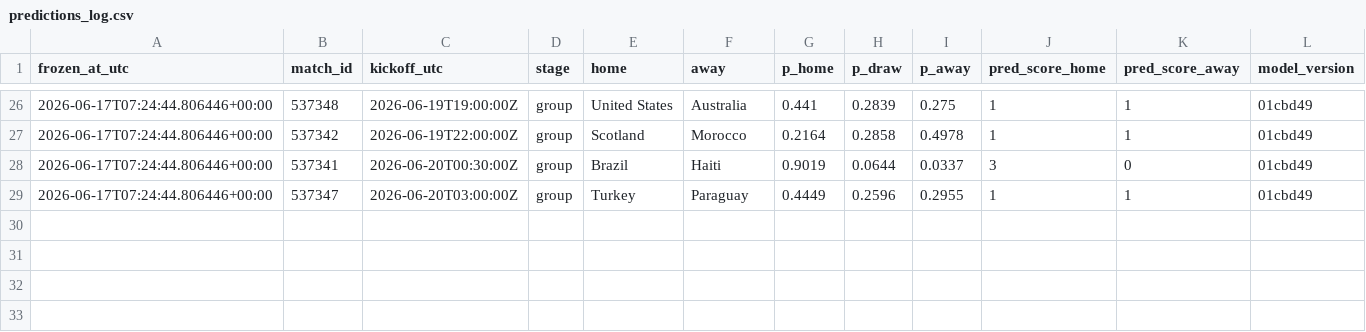
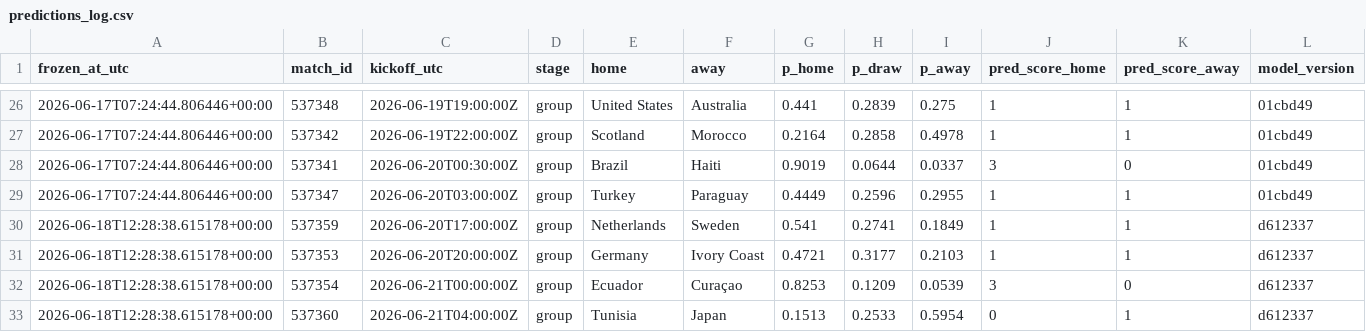
Before and after one commit to declerke/World-Cup-2026-Forecast, a CSV file: pipeline/data/frozen/predictions_log.csv, drawn as a sheet; only a part is shown, gaps mark what is left out.

```diff
--- a/pipeline/data/frozen/predictions_log.csv
+++ b/pipeline/data/frozen/predictions_log.csv
@@ -29 +29,5 @@ frozen_at_utc,match_id,kickoff_utc,stage,home,away,p_home,p_draw,p_away,pred_sco
 2026-06-17T07:24:44.806446+00:00,537347,2026-06-20T03:00:00Z,group,Turkey,Paraguay,0.4449,0.2596,0.2955,1,1,01cbd49
+2026-06-18T12:28:38.615178+00:00,537359,2026-06-20T17:00:00Z,group,Netherlands,Sweden,0.541,0.2741,0.1849,1,1,d612337
+2026-06-18T12:28:38.615178+00:00,537353,2026-06-20T20:00:00Z,group,Germany,Ivory Coast,0.4721,0.3177,0.2103,1,1,d612337
+2026-06-18T12:28:38.615178+00:00,537354,2026-06-21T00:00:00Z,group,Ecuador,Curaçao,0.8253,0.1209,0.0539,3,0,d612337
+2026-06-18T12:28:38.615178+00:00,537360,2026-06-21T04:00:00Z,group,Tunisia,Japan,0.1513,0.2533,0.5954,0,1,d612337
```
Also changed, not shown: pipeline/data/frozen/scores.csv, 54 other files.
